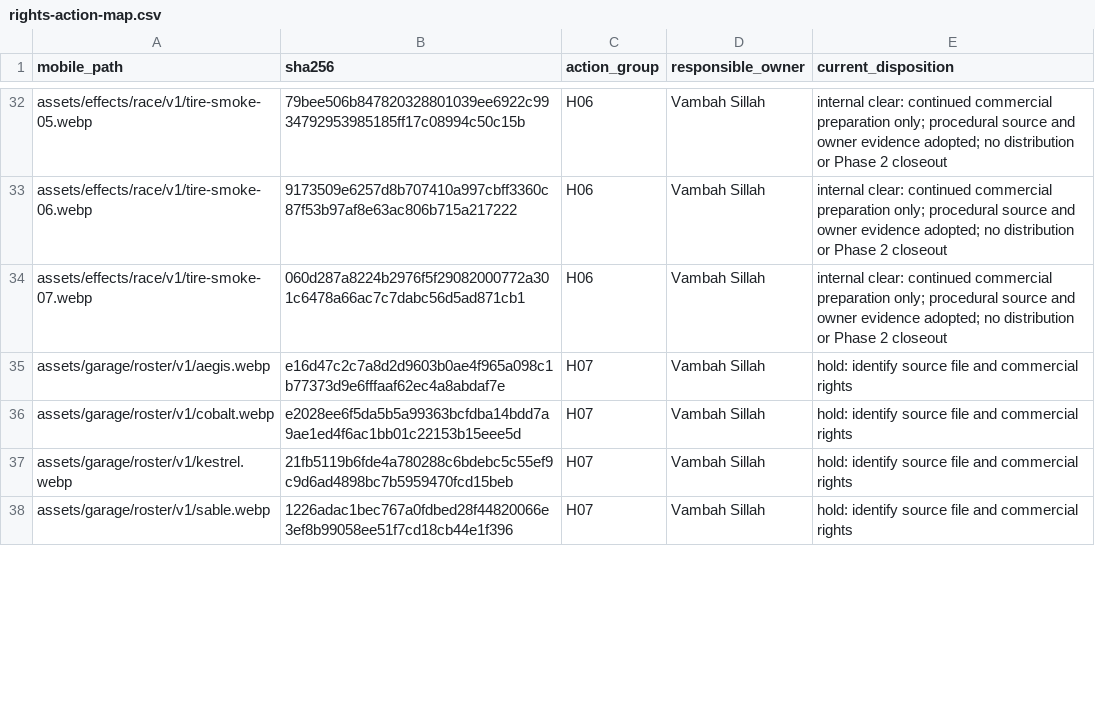
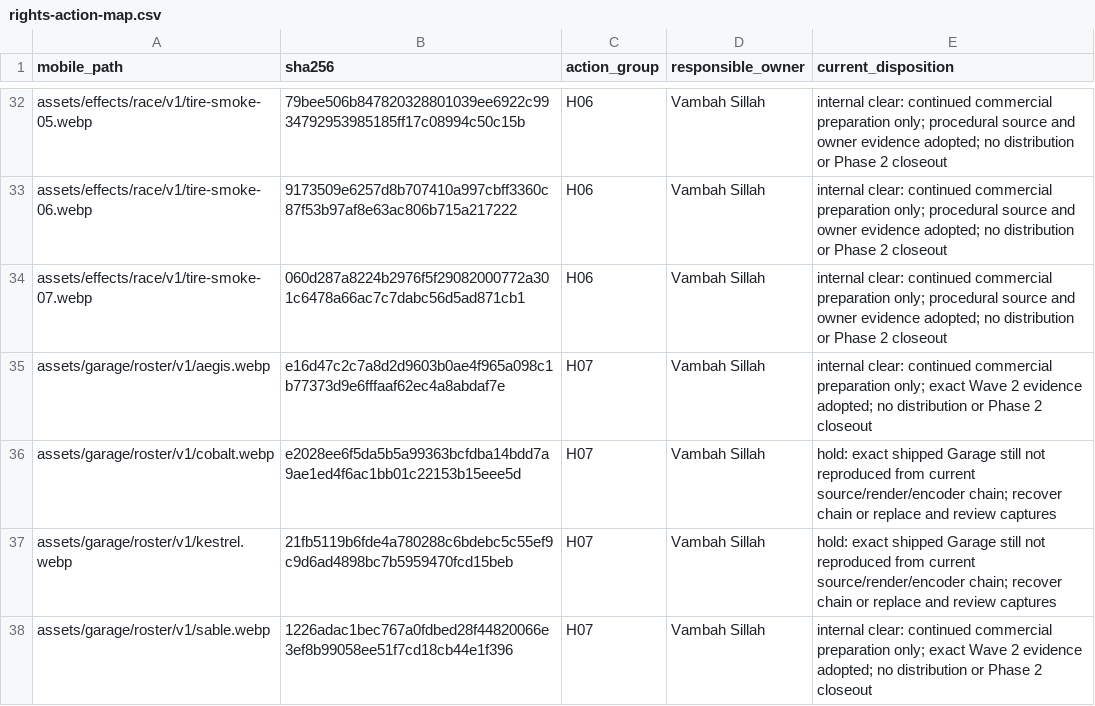
Before and after one commit to vsillah/KickLab, a CSV file: docs/release/rights-action-map.csv, drawn as a sheet; only a part is shown, gaps mark what is left out; the diff covers the shown part only.

```diff
--- a/docs/release/rights-action-map.csv
+++ b/docs/release/rights-action-map.csv
@@ -34,5 +34,5 @@ assets/effects/race/v1/tire-smoke-06.webp,9173509e6257d8b707410a997cbff3360c87f5
 assets/effects/race/v1/tire-smoke-07.webp,060d287a8224b2976f5f29082000772a301c6478a66ac7c7dabc56d5ad871cb1,H06,Vambah Sillah,internal clear: continued commercial preparation only; procedural source and owner evidence adopted; no distribution or Phase 2 closeout
-assets/garage/roster/v1/aegis.webp,e16d47c2c7a8d2d9603b0ae4f965a098c1b77373d9e6fffaaf62ec4a8abdaf7e,H07,Vambah Sillah,hold: identify source file and commercial rights
-assets/garage/roster/v1/cobalt.webp,e2028ee6f5da5b5a99363bcfdba14bdd7a9ae1ed4f6ac1bb01c22153b15eee5d,H07,Vambah Sillah,hold: identify source file and commercial rights
-assets/garage/roster/v1/kestrel.webp,21fb5119b6fde4a780288c6bdebc5c55ef9c9d6ad4898bc7b5959470fcd15beb,H07,Vambah Sillah,hold: identify source file and commercial rights
-assets/garage/roster/v1/sable.webp,1226adac1bec767a0fdbed28f44820066e3ef8b99058ee51f7cd18cb44e1f396,H07,Vambah Sillah,hold: identify source file and commercial rights
+assets/garage/roster/v1/aegis.webp,e16d47c2c7a8d2d9603b0ae4f965a098c1b77373d9e6fffaaf62ec4a8abdaf7e,H07,Vambah Sillah,internal clear: continued commercial preparation only; exact Wave 2 evidence adopted; no distribution or Phase 2 closeout
+assets/garage/roster/v1/cobalt.webp,e2028ee6f5da5b5a99363bcfdba14bdd7a9ae1ed4f6ac1bb01c22153b15eee5d,H07,Vambah Sillah,hold: exact shipped Garage still not reproduced from current source/render/encoder chain; recover chain or replace and review captures
+assets/garage/roster/v1/kestrel.webp,21fb5119b6fde4a780288c6bdebc5c55ef9c9d6ad4898bc7b5959470fcd15beb,H07,Vambah Sillah,hold: exact shipped Garage still not reproduced from current source/render/encoder chain; recover chain or replace and review captures
+assets/garage/roster/v1/sable.webp,1226adac1bec767a0fdbed28f44820066e3ef8b99058ee51f7cd18cb44e1f396,H07,Vambah Sillah,internal clear: continued commercial preparation only; exact Wave 2 evidence adopted; no distribution or Phase 2 closeout
```
Also changed, not shown: 7 edited cells elsewhere in this file, docs/release/runtime-rights-evidence-plan.csv, docs/release/shipped-file-rights.csv, 8 other files.
